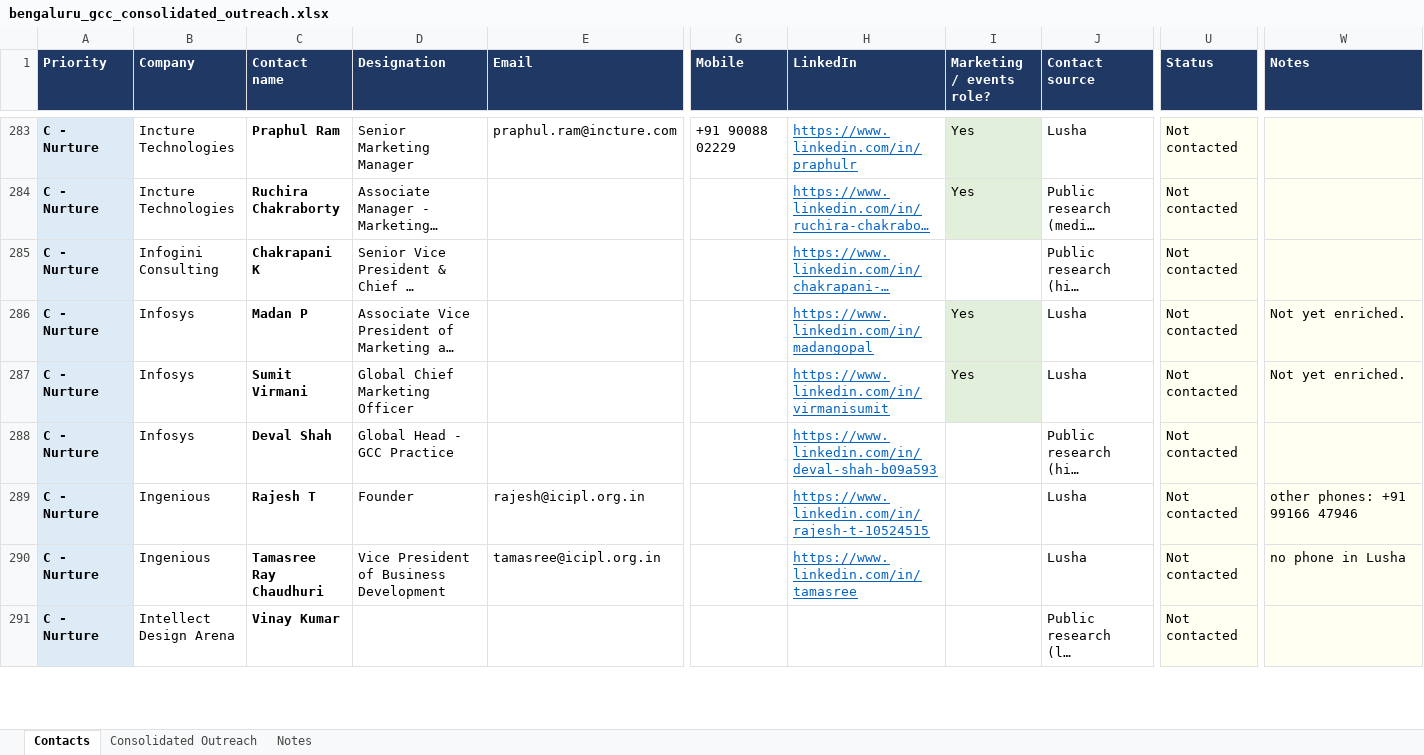
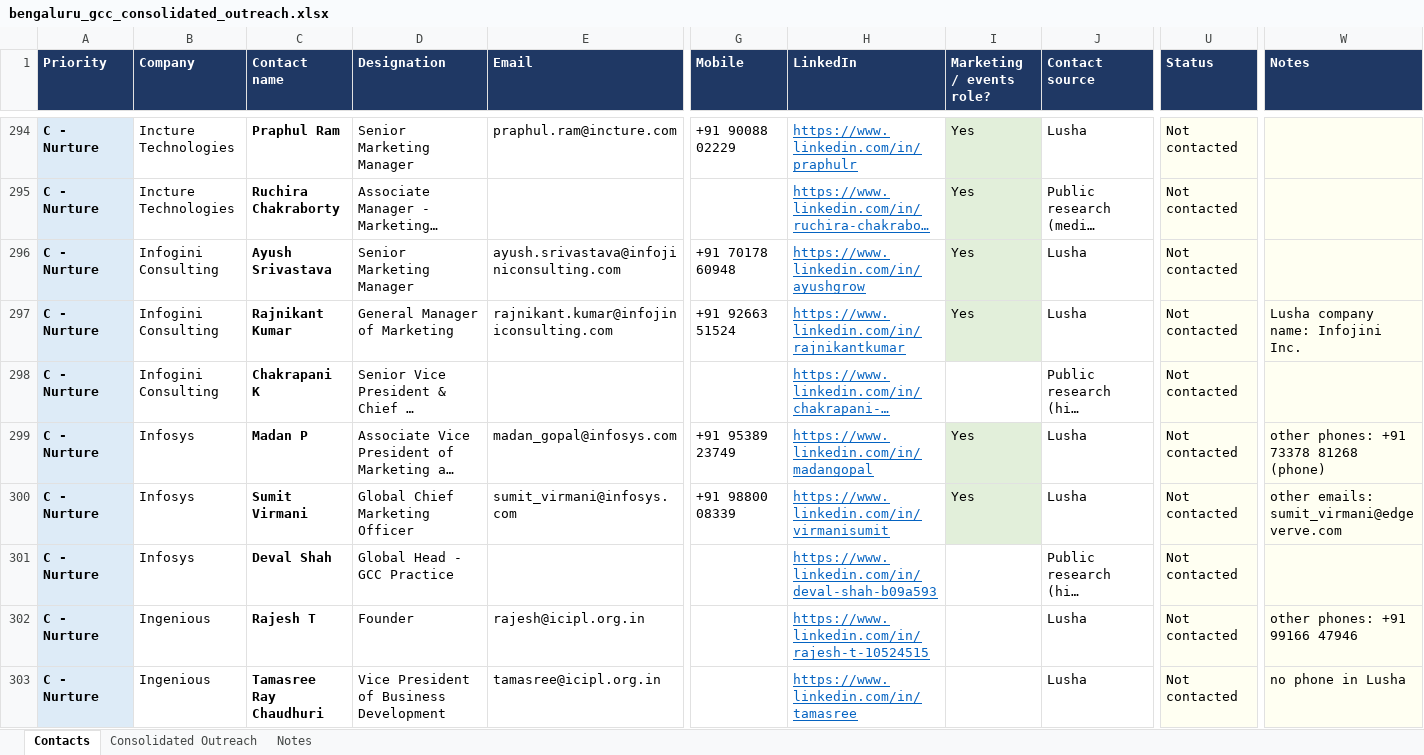
Before and after one commit to Anurag10100/123, an Excel workbook: research/gcc-bengaluru/bengaluru_gcc_consolidated_outreach.xlsx, sheet Contacts, drawn as a sheet; only a part is shown, gaps mark what is left out; the shorter side is filled out with more unchanged rows; long unchanged cells end in …; values as stored, in another font and other column widths than the file's, no borders; table styles not drawn; addresses are those after the commit; rows hold the shown columns only; the diff covers the shown part only; the diff names each change by its address in the sheet, - before the commit and + after, or states it on an @@ line.

```diff
--- a/research/gcc-bengaluru/bengaluru_gcc_consolidated_outreach.xlsx (sheet Contacts)
+++ b/research/gcc-bengaluru/bengaluru_gcc_consolidated_outreach.xlsx (sheet Contacts)
+row 296: C - Nurture | Infogini Consulting | Ayush Srivastava | Senior Marketing Manager | ayush.srivastava@infojiniconsulting.com | +91 70178 60948 | https://www.linkedin.com/in/ayushgrow | Yes | Lusha | Not contacted
+row 297: C - Nurture | Infogini Consulting | Rajnikant Kumar | General Manager of Marketing | rajnikant.kumar@infojiniconsulting.com | +91 92663 51524 | https://www.linkedin.com/in/rajnikantkumar | Yes | Lusha | Not contacted | Lusha company name: Infojini Inc.
-E299 (Email): (empty)
+E299 (Email): madan_gopal@infosys.com
-G299 (Mobile): (empty)
+G299 (Mobile): +91 95389 23749
-W299 (Notes): Not yet enriched.
+W299 (Notes): other phones: +91 73378 81268 (phone)
-E300 (Email): (empty)
+E300 (Email): sumit_virmani@infosys.com
-G300 (Mobile): (empty)
+G300 (Mobile): +91 98800 08339
-W300 (Notes): Not yet enriched.
+W300 (Notes): other emails: sumit_virmani@edgeverve.com
```
Also changed, not shown: 39 added rows, 11 removed rows and 273 edited cells elsewhere in this sheet, research/gcc-bengaluru/bengaluru_gcc_events_sponsors.xlsx, 2 other files.
